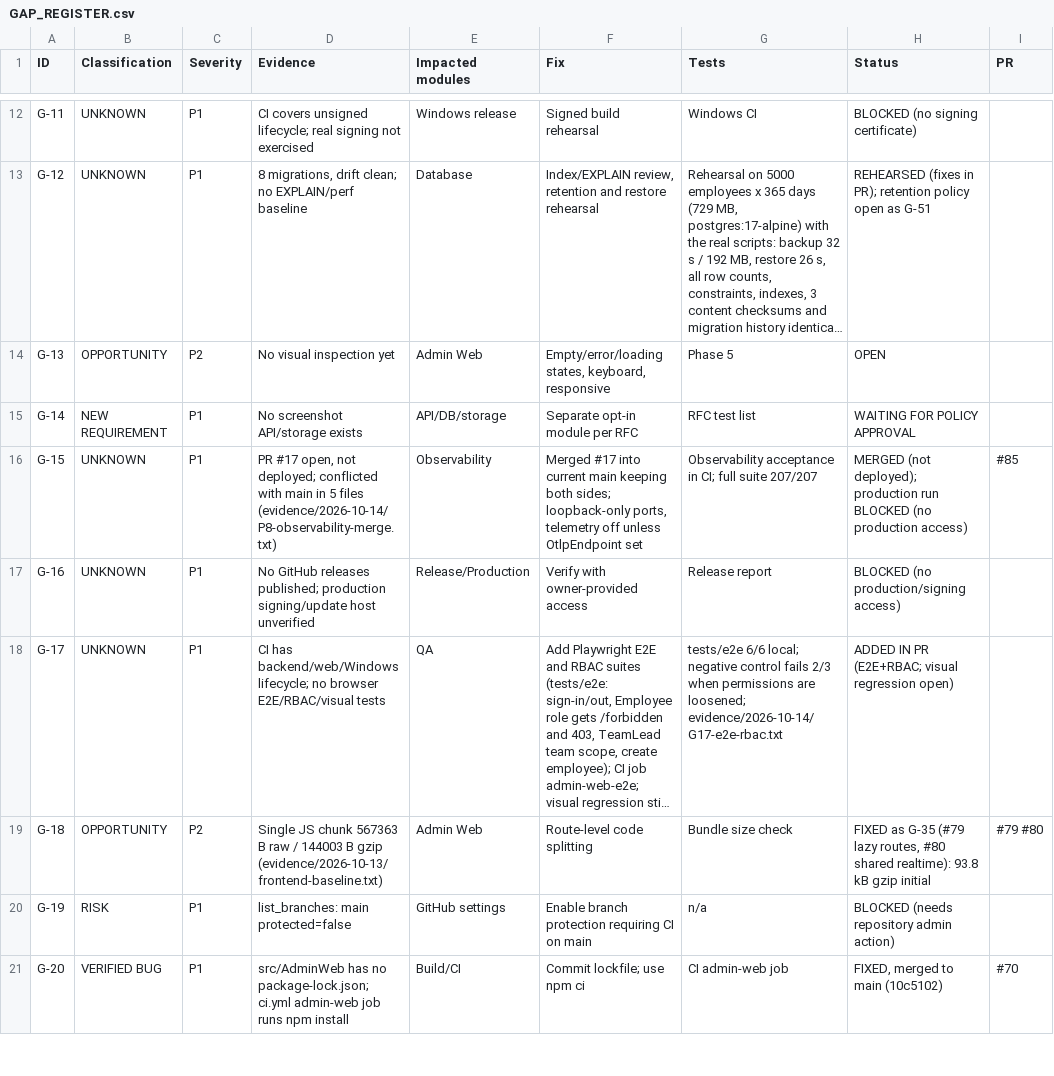
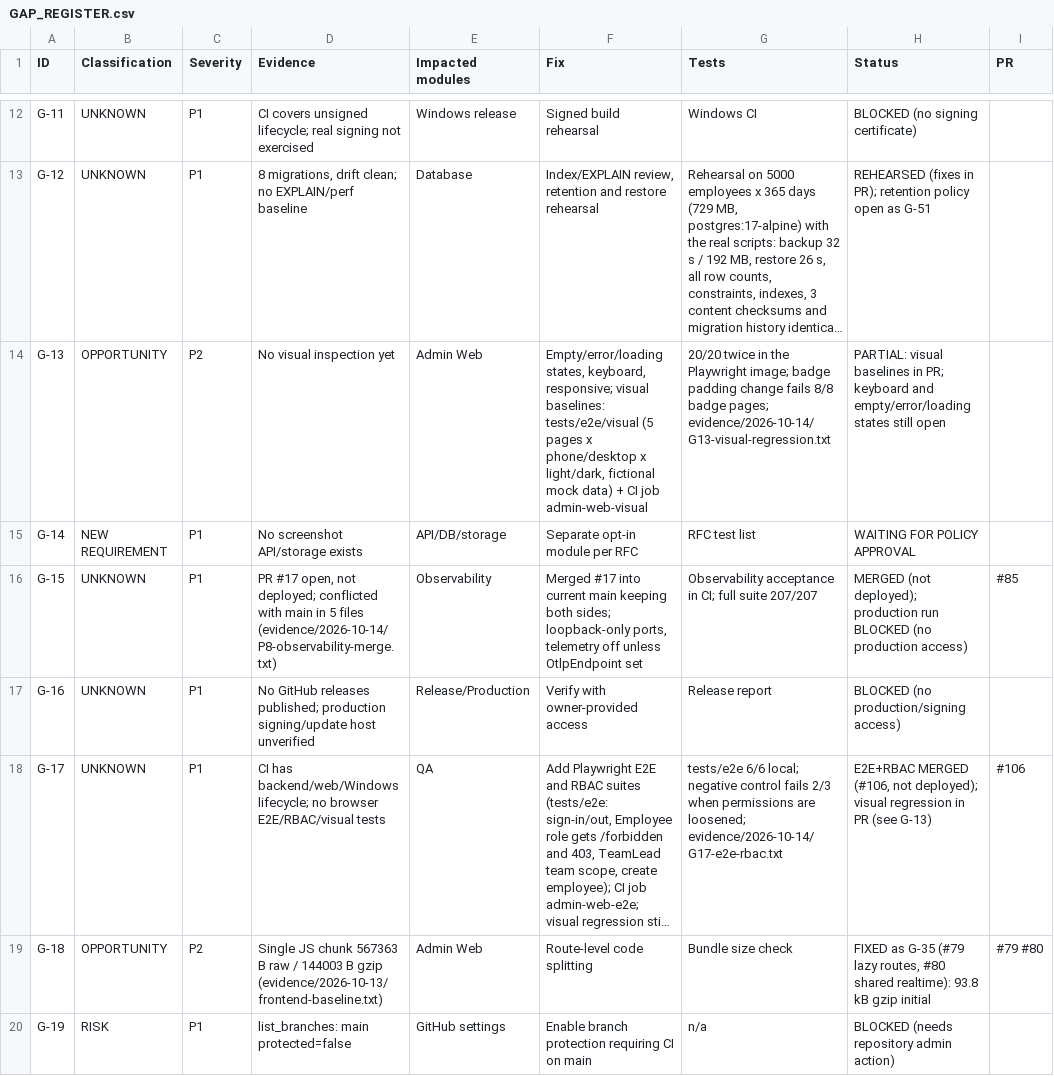
Before and after one commit to arnobai70-del/task-management-employee-monitoring-system-software, a CSV file: docs/audit/GAP_REGISTER.csv, drawn as a sheet; only a part is shown, gaps mark what is left out; the shorter side is filled out with more unchanged rows; long unchanged cells end in …; the diff names each change by its address in the sheet, - before the commit and + after, or states it on an @@ line.

```diff
--- a/docs/audit/GAP_REGISTER.csv
+++ b/docs/audit/GAP_REGISTER.csv
-F14 (Fix): …states, keyboard, responsive
+F14 (Fix): …states, keyboard, responsive; visual baselines: tests/e2e/visual (5 pages x phone/desktop x light/dark, fictional mock data) + CI job admin-web-visual
-G14 (Tests): Phase 5
+G14 (Tests): 20/20 twice in the Playwright image; badge padding change fails 8/8 badge pages; evidence/2026-10-14/G13-visual-regression.txt
-H14 (Status): OPEN
+H14 (Status): PARTIAL: visual baselines in PR; keyboard and empty/error/loading states still open
-H18 (Status): ADDED IN PR (E2E+RBAC; visual regression open)
+H18 (Status): E2E+RBAC MERGED (#106, not deployed); visual regression in PR (see G-13)
-I18 (PR): (empty)
+I18 (PR): #106
```
Also changed, not shown: 29 other files.
